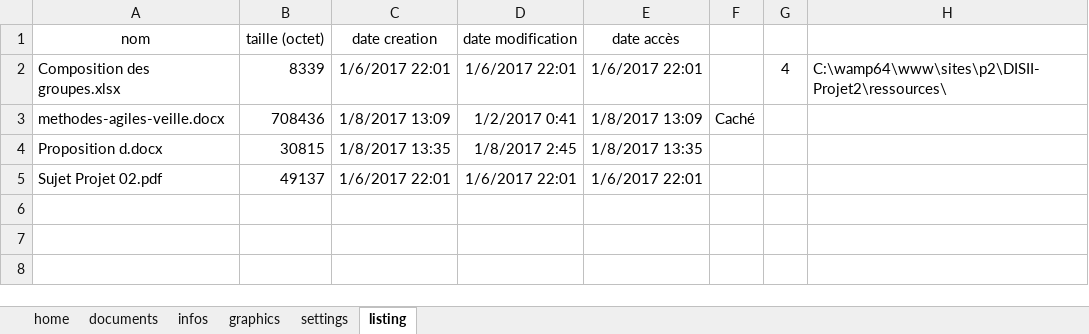
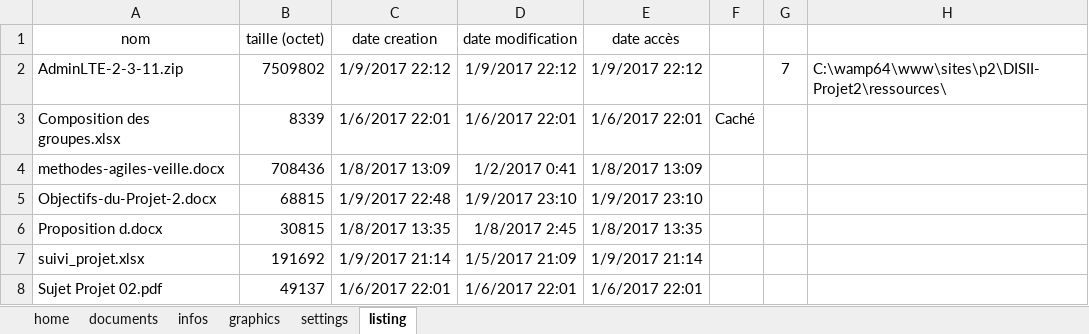
Before and after one commit to DarkChimeria/DISII-Projet2, an Excel workbook: ressources/Gestion-De-Ressources.xlsm, sheet listing, drawn as a sheet; values as stored, in another font and other column widths than the file's, no borders; charts and pictures not drawn; addresses are those after the commit; the diff names each change by its address in the sheet, - before the commit and + after, or states it on an @@ line.

Commit message:
Add & Update files
Ajout de ressources :
- suivi projet
- Dashboard exemple administration
- Objectifs projet 2

Modification du Gestion de Ressources

```diff
--- a/ressources/Gestion-De-Ressources.xlsm (sheet listing)
+++ b/ressources/Gestion-De-Ressources.xlsm (sheet listing)
+row 2: AdminLTE-2-3-11.zip | 7509802 | 1/9/2017 22:12 | 1/9/2017 22:12 | 1/9/2017 22:12 |  | 7 | C:\wamp64\www\sites\p2\DISII-Projet2\ressources\
-F3: (empty)
+F3: Caché
-G3: 4
+G3: (empty)
-H3: C:\wamp64\www\sites\p2\DISII-Projet2\ressources\
+H3: (empty)
-F4: Caché
+F4: (empty)
+row 5: Objectifs-du-Projet-2.docx | 68815 | 1/9/2017 22:48 | 1/9/2017 23:10 | 1/9/2017 23:10
+row 7: suivi_projet.xlsx | 191692 | 1/9/2017 21:14 | 1/5/2017 21:09 | 1/9/2017 21:14
```
Also changed, not shown: sheet documents, sheet infos, sheet home, sheet graphics, sheet settings, hidden cells, charts or pictures, 3 other files.
